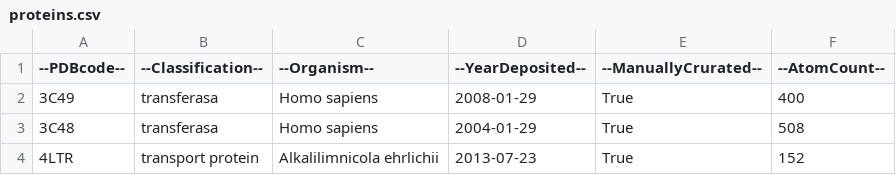
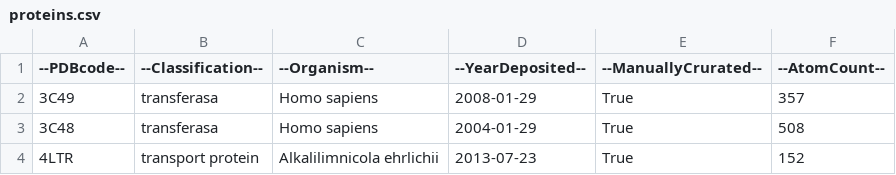
Before and after one commit to nkiedanski/protein-catalog, a CSV file: homework3/proteins.csv, drawn as a sheet.

```diff
--- a/homework3/proteins.csv
+++ b/homework3/proteins.csv
@@ -1,3 +1,3 @@
 --PDBcode--;--Classification--;--Organism--;--YearDeposited--;--ManuallyCrurated--;--AtomCount--
-3C49;transferasa;Homo sapiens;2008-01-29;True;400
+3C49;transferasa;Homo sapiens;2008-01-29;True;357
 3C48;transferasa;Homo sapiens;2004-01-29;True;508
```
Also changed, not shown: 5 other files.
